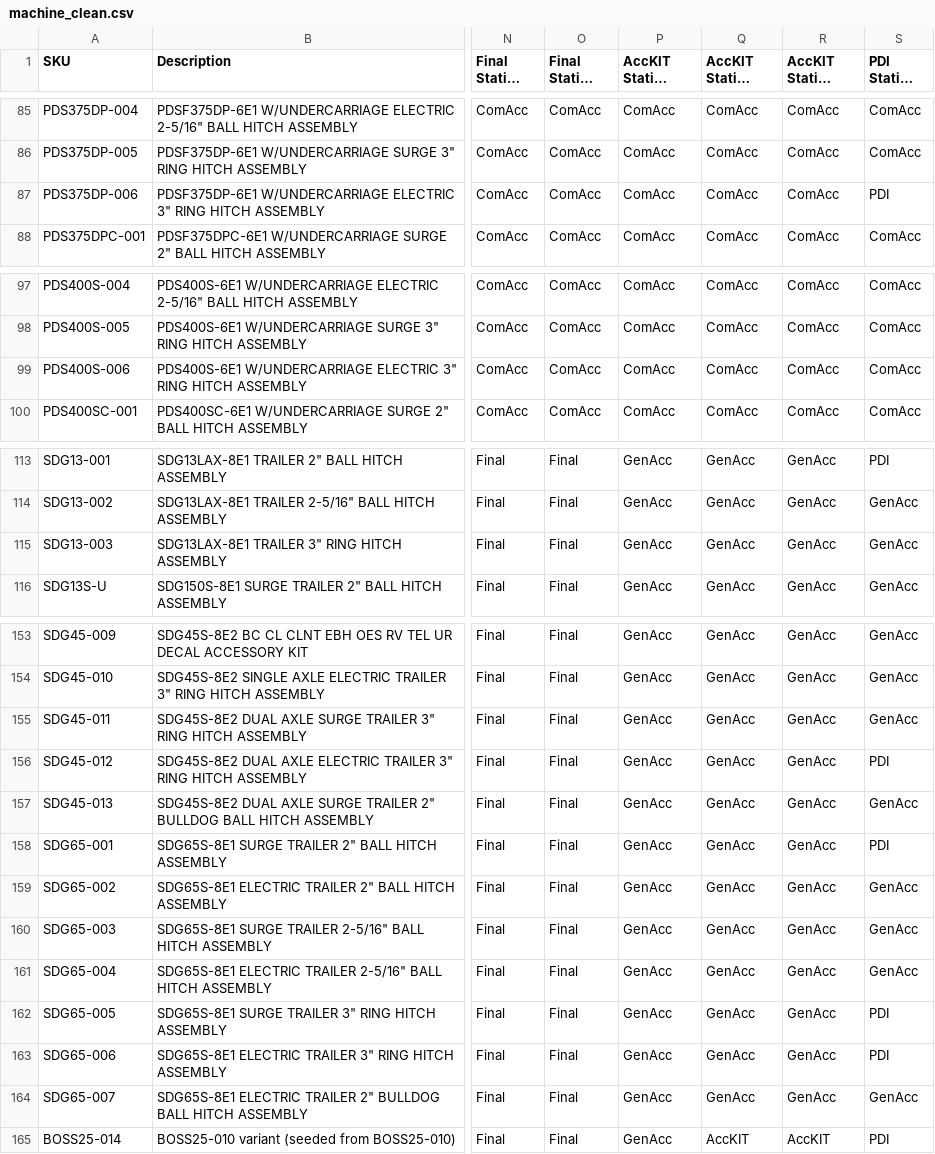
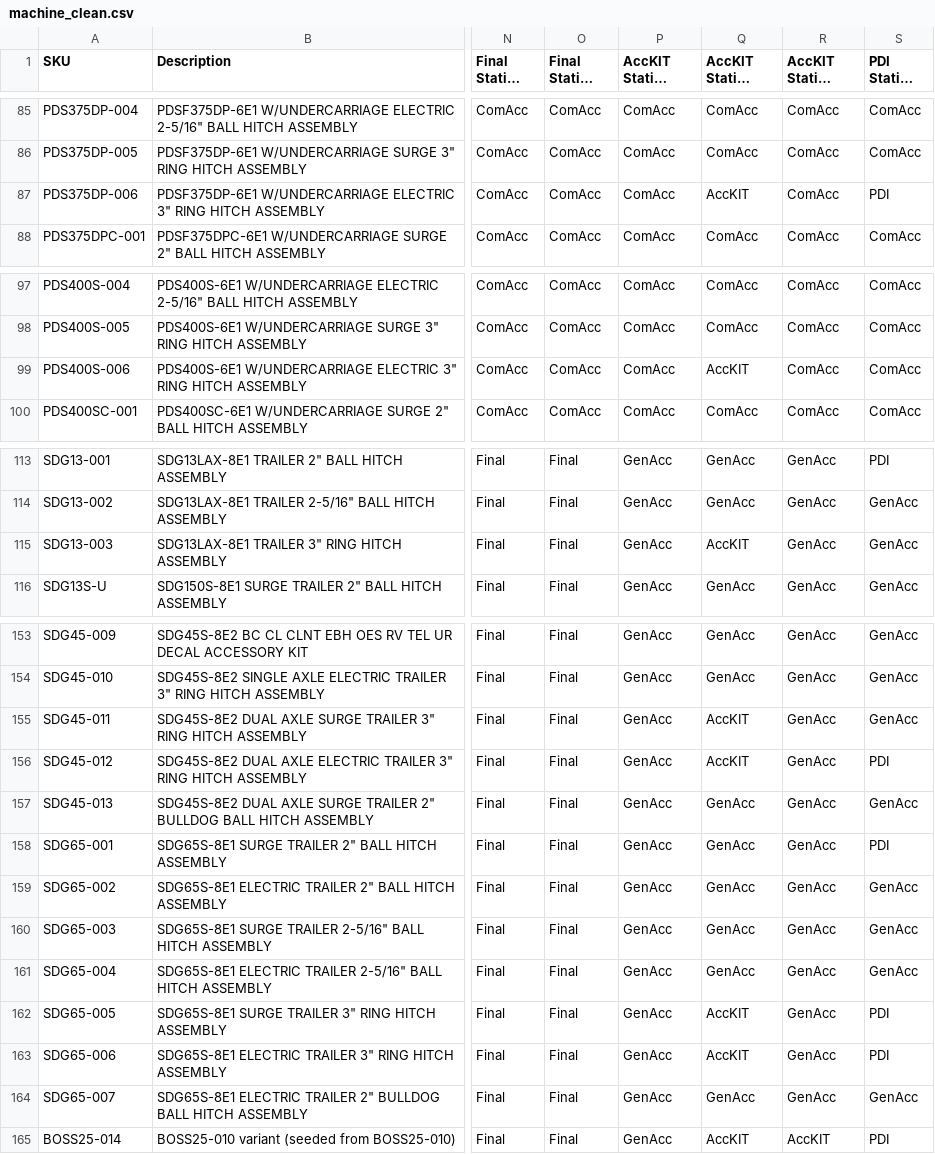
Before and after one commit to tritoan156/labor_model, a CSV file: data/machine_clean.csv, drawn as a sheet; only a part is shown, gaps mark what is left out; long unchanged cells end in …; the diff covers the shown part only; the diff names each change by its address in the sheet, - before the commit and + after, or states it on an @@ line.

```diff
--- a/data/machine_clean.csv
+++ b/data/machine_clean.csv
-Q87 (AccKIT Station SPB): ComAcc
+Q87 (AccKIT Station SPB): AccKIT
-Q99 (AccKIT Station SPB): ComAcc
+Q99 (AccKIT Station SPB): AccKIT
-Q115 (AccKIT Station SPB): GenAcc
+Q115 (AccKIT Station SPB): AccKIT
-Q155:Q156 (AccKIT Station SPB): GenAcc
+Q155:Q156 (AccKIT Station SPB): AccKIT
-Q162:Q163 (AccKIT Station SPB): GenAcc
+Q162:Q163 (AccKIT Station SPB): AccKIT
```
Also changed, not shown: 11 edited cells elsewhere in this file.
